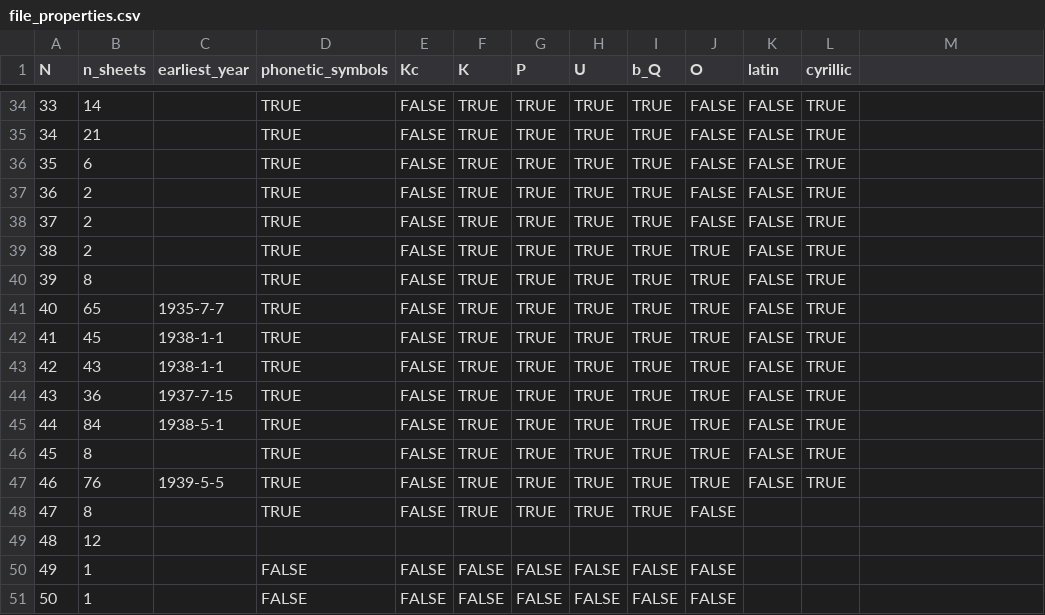
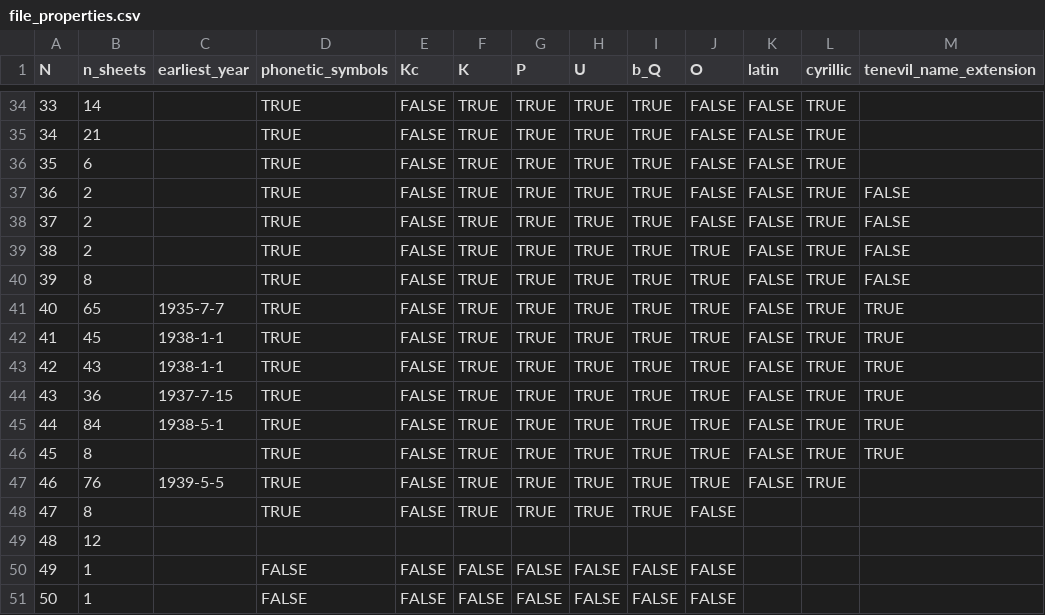
Before and after one commit to jemmybutton/tenevil, a CSV file: stats/file_properties.csv, drawn as a sheet; only a part is shown, gaps mark what is left out; the diff names each change by its address in the sheet, - before the commit and + after, or states it on an @@ line.

Commit message:
updated stats, more sources

```diff
--- a/stats/file_properties.csv
+++ b/stats/file_properties.csv
-M1: (empty)
+M1: tenevil_name_extension
-M37:M40 (tenevil_name_extension): (empty)
+M37:M40 (tenevil_name_extension): FALSE
-M41:M46 (tenevil_name_extension): (empty)
+M41:M46 (tenevil_name_extension): TRUE
```
Also changed, not shown: stats/dating.csv, 1 other file.
